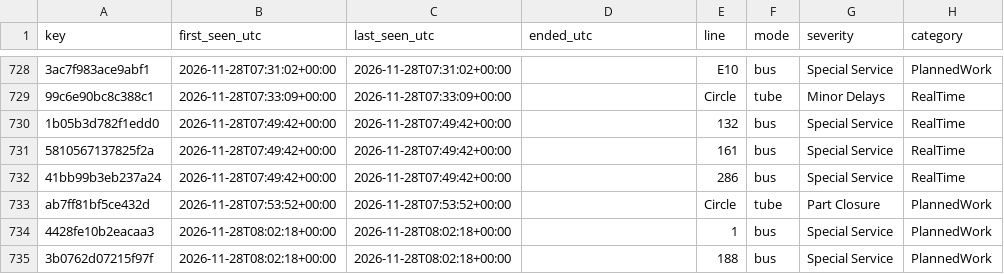
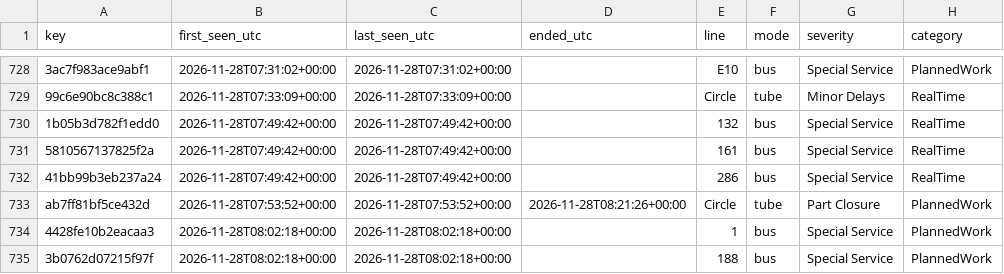
Before and after one commit to amiralichalabi/TfL_report, a CSV file: disruptions.csv, drawn as a sheet; only a part is shown, gaps mark what is left out; the diff names each change by its address in the sheet, - before the commit and + after, or states it on an @@ line.

Commit message:
update disruptions

```diff
--- a/disruptions.csv
+++ b/disruptions.csv
-D733 (ended_utc): (empty)
+D733 (ended_utc): 2026-11-28T08:21:26+00:00
```
Also changed, not shown: 1 other file.
